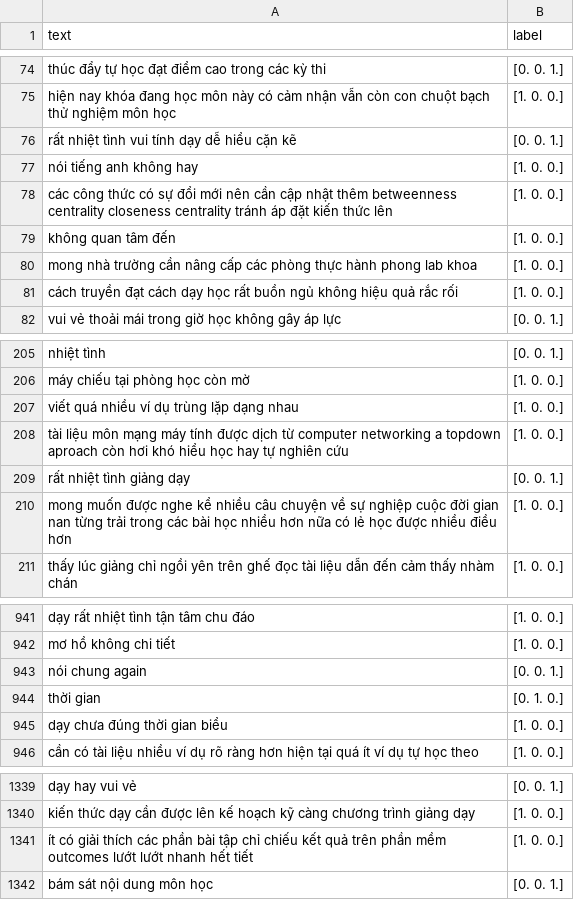
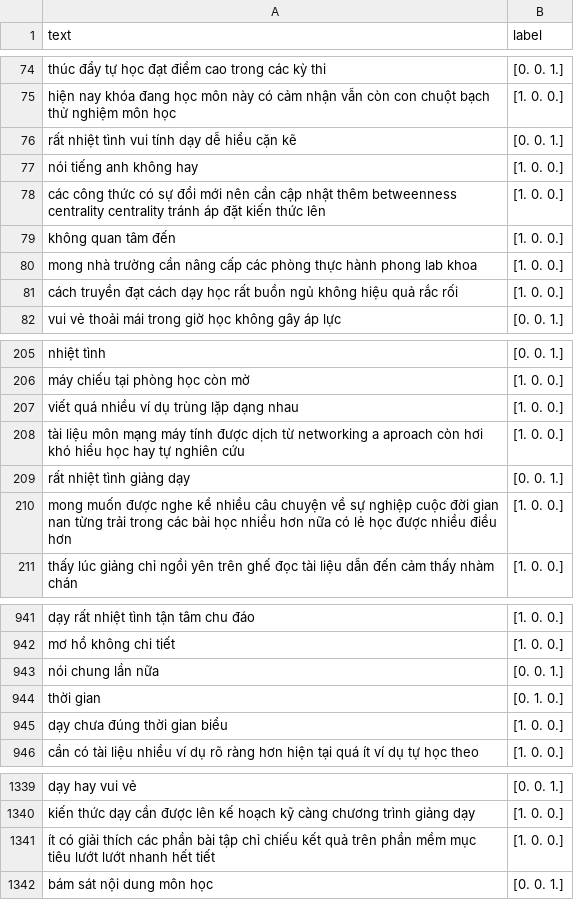
Before and after one commit to thavananh/FinedTunedChainLSTMWord2Vec, a CSV file: processed_dev.csv, drawn as a sheet; only a part is shown, gaps mark what is left out.

```diff
--- a/processed_dev.csv
+++ b/processed_dev.csv
@@ -77,3 +77,3 @@ rất nhiệt tình vui tính dạy dễ hiểu cặn kẽ,[0. 0. 1.]
 nói tiếng anh không hay,[1. 0. 0.]
-các công thức có sự đổi mới nên cần cập nhật thêm betweenness centrality closeness centrality tránh áp đặt kiến thức lên,[1. 0. 0.]
+các công thức có sự đổi mới nên cần cập nhật thêm betweenness centrality centrality tránh áp đặt kiến thức lên,[1. 0. 0.]
 không quan tâm đến,[1. 0. 0.]
@@ -207,3 +207,3 @@ máy chiếu tại phòng học còn mờ,[1. 0. 0.]
 viết quá nhiều ví dụ trùng lặp dạng nhau,[1. 0. 0.]
-tài liệu môn mạng máy tính được dịch từ computer networking a topdown aproach còn hơi khó hiểu học hay tự nghiên cứu,[1. 0. 0.]
+tài liệu môn mạng máy tính được dịch từ networking a aproach còn hơi khó hiểu học hay tự nghiên cứu,[1. 0. 0.]
 rất nhiệt tình giảng dạy,[0. 0. 1.]
@@ -942,3 +942,3 @@ dạy rất nhiệt tình tận tâm chu đáo,[1. 0. 0.]
 mơ hồ không chi tiết,[1. 0. 0.]
-nói chung again,[0. 0. 1.]
+nói chung lần nữa,[0. 0. 1.]
 thời gian,[0. 1. 0.]
@@ -1340,3 +1340,3 @@ dạy hay vui vẻ,[0. 0. 1.]
 kiến thức dạy cần được lên kế hoạch kỹ càng chương trình giảng dạy,[1. 0. 0.]
-ít có giải thích các phần bài tập chỉ chiếu kết quả trên phần mềm outcomes lướt lướt nhanh hết tiết,[1. 0. 0.]
+ít có giải thích các phần bài tập chỉ chiếu kết quả trên phần mềm mục tiêu lướt lướt nhanh hết tiết,[1. 0. 0.]
 bám sát nội dung môn học,[0. 0. 1.]
```
Also changed, not shown: processed_test.csv, processed_train.csv, 42 other files.
